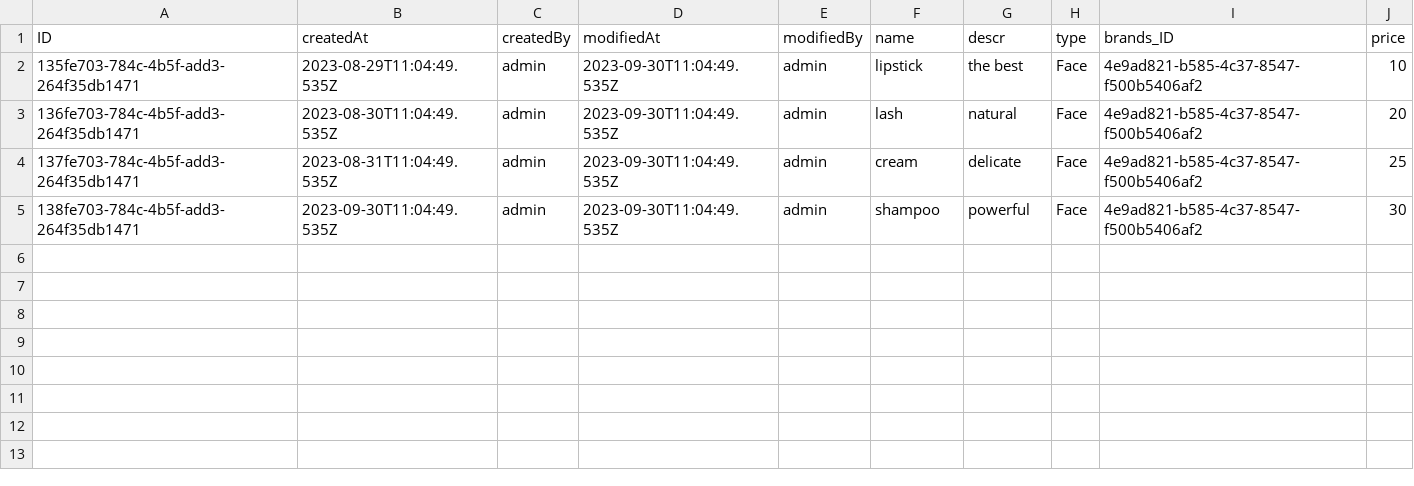
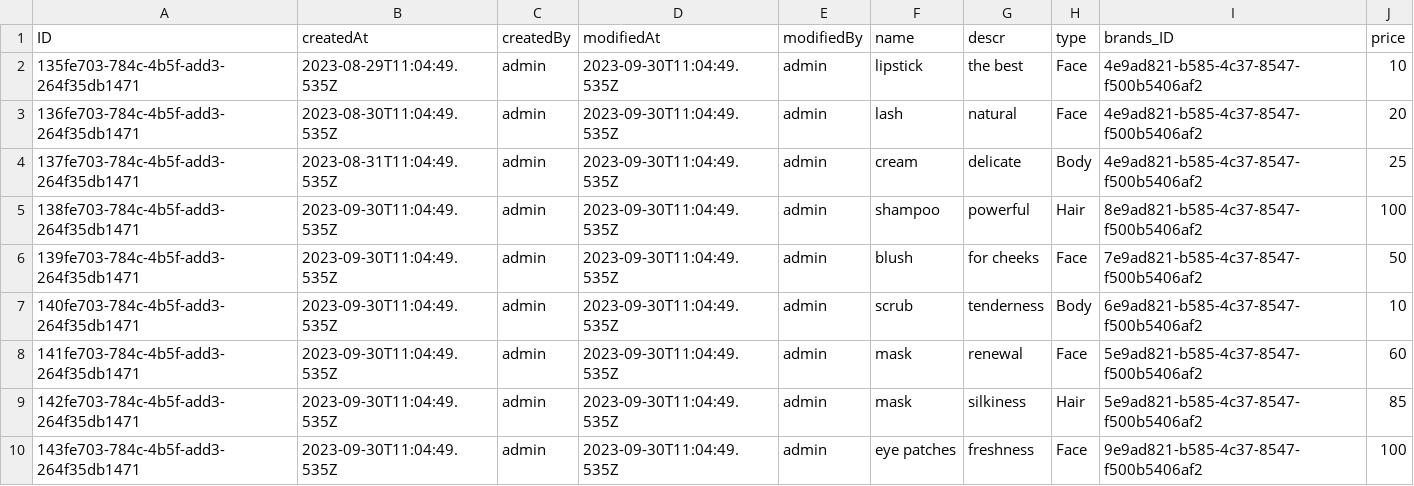
Before and after one commit to alyamba/cosmetics-store-SAP, a CSV file: db/data/sap.ui.cosmetics-Cosmetics.csv, drawn as a sheet.

Commit message:
feat: add new data

```diff
--- a/db/data/sap.ui.cosmetics-Cosmetics.csv
+++ b/db/data/sap.ui.cosmetics-Cosmetics.csv
@@ -3,3 +3,8 @@ ID,createdAt,createdBy,modifiedAt,modifiedBy,name,descr,type,brands_ID,price
 136fe703-784c-4b5f-add3-264f35db1471,"2023-08-30T11:04:49.535Z",admin,"2023-09-30T11:04:49.535Z",admin,"lash","natural","Face","4e9ad821-b585-4c37-8547-f500b5406af2",20
-137fe703-784c-4b5f-add3-264f35db1471,"2023-08-31T11:04:49.535Z",admin,"2023-09-30T11:04:49.535Z",admin,"cream","delicate","Face","4e9ad821-b585-4c37-8547-f500b5406af2",25
-138fe703-784c-4b5f-add3-264f35db1471,"2023-09-30T11:04:49.535Z",admin,"2023-09-30T11:04:49.535Z",admin,"shampoo","powerful","Face","4e9ad821-b585-4c37-8547-f500b5406af2",30
+137fe703-784c-4b5f-add3-264f35db1471,"2023-08-31T11:04:49.535Z",admin,"2023-09-30T11:04:49.535Z",admin,"cream","delicate","Body","4e9ad821-b585-4c37-8547-f500b5406af2",25
+138fe703-784c-4b5f-add3-264f35db1471,"2023-09-30T11:04:49.535Z",admin,"2023-09-30T11:04:49.535Z",admin,"shampoo","powerful","Hair","8e9ad821-b585-4c37-8547-f500b5406af2",100
+139fe703-784c-4b5f-add3-264f35db1471,"2023-09-30T11:04:49.535Z",admin,"2023-09-30T11:04:49.535Z",admin,"blush","for cheeks","Face","7e9ad821-b585-4c37-8547-f500b5406af2",50
+140fe703-784c-4b5f-add3-264f35db1471,"2023-09-30T11:04:49.535Z",admin,"2023-09-30T11:04:49.535Z",admin,"scrub","tenderness","Body","6e9ad821-b585-4c37-8547-f500b5406af2",10
+141fe703-784c-4b5f-add3-264f35db1471,"2023-09-30T11:04:49.535Z",admin,"2023-09-30T11:04:49.535Z",admin,"mask","renewal","Face","5e9ad821-b585-4c37-8547-f500b5406af2",60
+142fe703-784c-4b5f-add3-264f35db1471,"2023-09-30T11:04:49.535Z",admin,"2023-09-30T11:04:49.535Z",admin,"mask","silkiness","Hair","5e9ad821-b585-4c37-8547-f500b5406af2",85
+143fe703-784c-4b5f-add3-264f35db1471,"2023-09-30T11:04:49.535Z",admin,"2023-09-30T11:04:49.535Z",admin,"eye patches","freshness","Face","9e9ad821-b585-4c37-8547-f500b5406af2",100
```
Also changed, not shown: db/data/sap.ui.cosmetics-Brands.csv, db/data/sap.ui.cosmetics-Orders.csv.
